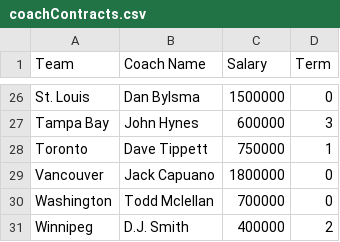
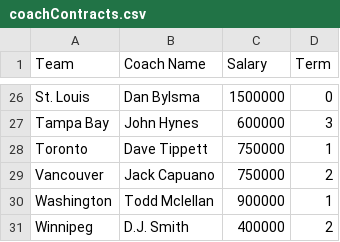
Before and after one commit to gsemelman/cehlsite, a CSV file: src/legacy/coachContracts.csv, drawn as a sheet; only a part is shown, gaps mark what is left out.

```diff
--- a/src/legacy/coachContracts.csv
+++ b/src/legacy/coachContracts.csv
@@ -28,4 +28,4 @@ Tampa Bay,John Hynes,600000,3
 Toronto,Dave Tippett,750000,1
-Vancouver,Jack Capuano,1800000,0
-Washington,Todd Mclellan,700000,0
+Vancouver,Jack Capuano,750000,2
+Washington,Todd Mclellan,900000,1
 Winnipeg,D.J. Smith,400000,2
```
Also changed, not shown: 34 other files.
